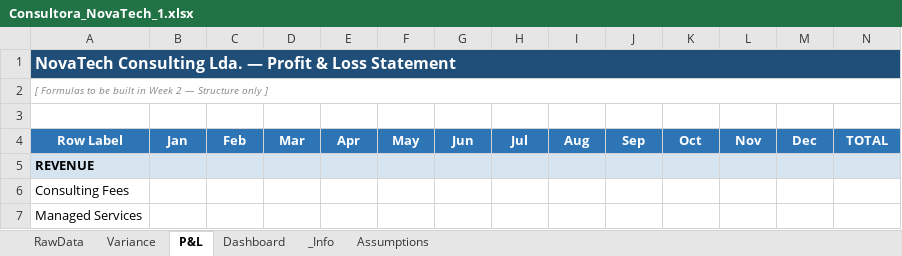
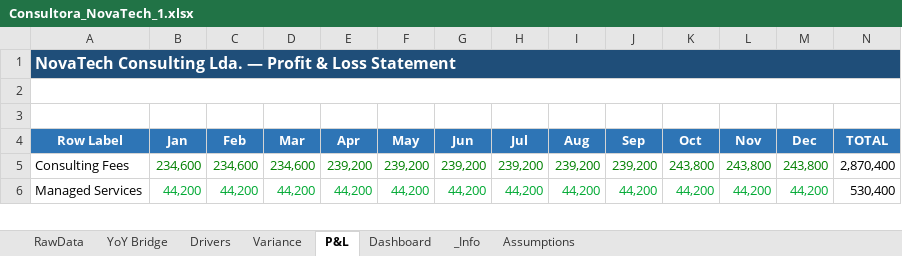
Before and after one commit to DanielaMarques-aut/novatech-fpa-variance-model, an Excel workbook: Analysis/Consultora_NovaTech_1.xlsx, sheet P&L, drawn as a sheet; only a part is shown; values as stored, in another font and other column widths than the file's, no borders; removed rows and columns are numbered as before the commit, all else as after; rows hold the shown columns only; the diff covers the shown part only; the diff names each change by its address in the sheet, - before the commit and + after, or states it on an @@ line.

```diff
--- a/Analysis/Consultora_NovaTech_1.xlsx (sheet P&L)
+++ b/Analysis/Consultora_NovaTech_1.xlsx (sheet P&L)
+sheet tab: YoY Bridge
+sheet tab: Drivers
-A2 (Row Label): [ Formulas to be built in Week 2 — Structure only ]
+A2 (Row Label): (empty)
-row 5: REVENUE
-B5 (Jan): (empty)
+B5 (Jan): 234,600
-C5 (Feb): (empty)
+C5 (Feb): 234,600
-D5 (Mar): (empty)
+D5 (Mar): 234,600
-E5 (Apr): (empty)
+E5 (Apr): 239,200
-F5 (May): (empty)
+F5 (May): 239,200
-G5 (Jun): (empty)
+G5 (Jun): 239,200
-H5 (Jul): (empty)
+H5 (Jul): 239,200
-I5 (Aug): (empty)
+I5 (Aug): 239,200
-J5 (Sep): (empty)
+J5 (Sep): 239,200
-K5 (Oct): (empty)
+K5 (Oct): 243,800
-L5 (Nov): (empty)
+L5 (Nov): 243,800
-M5 (Dec): (empty)
+M5 (Dec): 243,800
-N5 (TOTAL): (empty)
+N5 (TOTAL): 2,870,400
-B6 (Jan): (empty)
+B6 (Jan): 44,200
-C6 (Feb): (empty)
+C6 (Feb): 44,200
-D6 (Mar): (empty)
+D6 (Mar): 44,200
-E6 (Apr): (empty)
+E6 (Apr): 44,200
-F6 (May): (empty)
+F6 (May): 44,200
-G6 (Jun): (empty)
+G6 (Jun): 44,200
-H6 (Jul): (empty)
+H6 (Jul): 44,200
-I6 (Aug): (empty)
+I6 (Aug): 44,200
-J6 (Sep): (empty)
+J6 (Sep): 44,200
-K6 (Oct): (empty)
+K6 (Oct): 44,200
-L6 (Nov): (empty)
+L6 (Nov): 44,200
-M6 (Dec): (empty)
+M6 (Dec): 44,200
-N6 (TOTAL): (empty)
+N6 (TOTAL): 530,400
```
Also changed, not shown: 3 added rows, 2 removed rows, 127 edited cells and cell formats elsewhere in this sheet, sheet Variance, charts or pictures, 3 other files.
